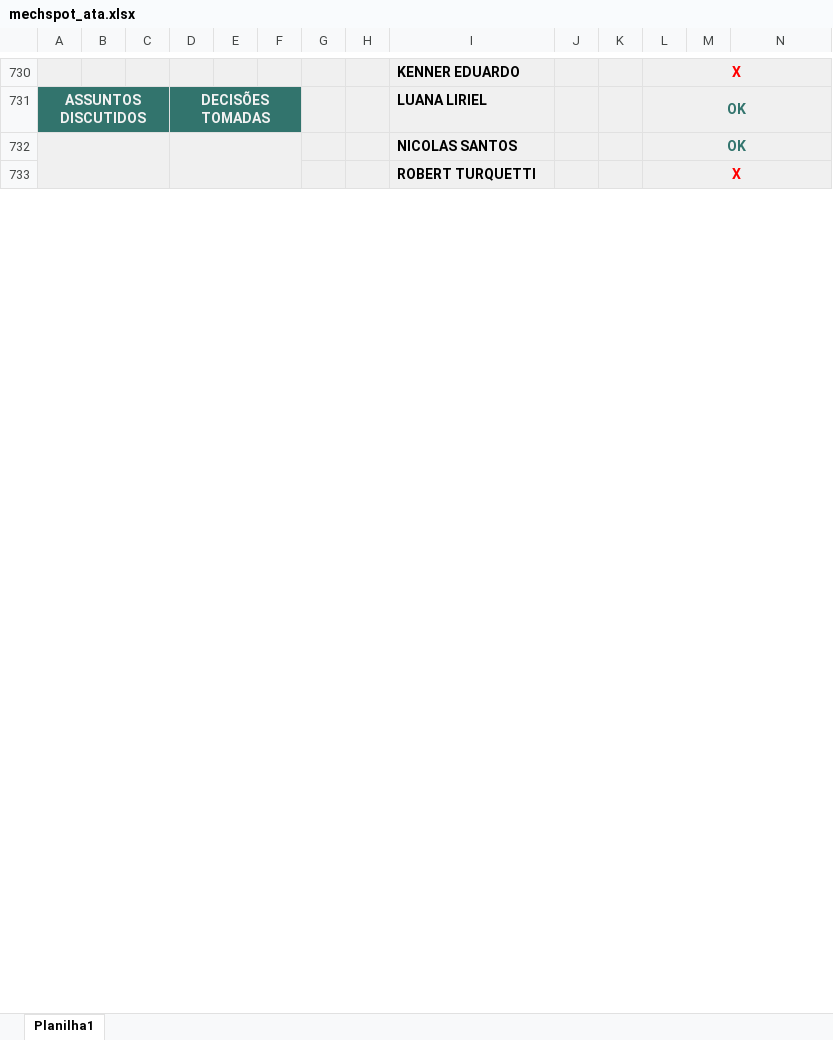
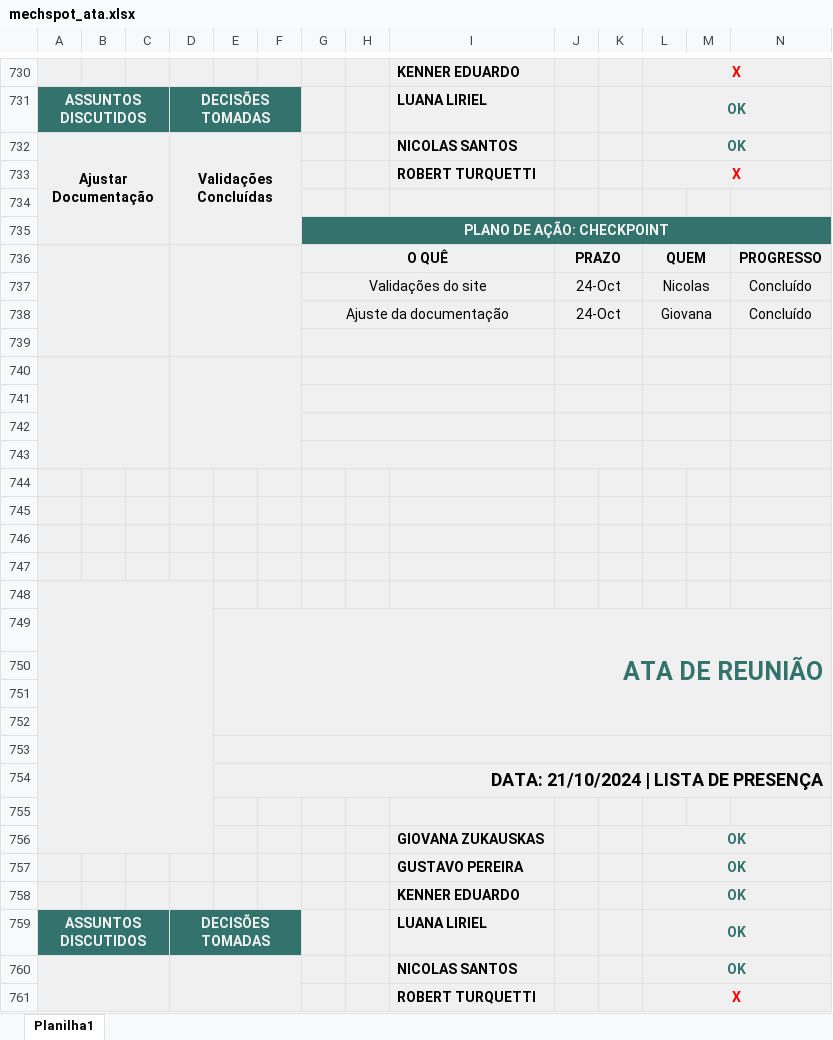
Before and after one commit to MechSpot/projeto-pi-sprint-2, an Excel workbook: documentacao/mechspot_ata.xlsx, sheet Planilha1, drawn as a sheet; only a part is shown, gaps mark what is left out; values as stored, in another font and other column widths than the file's, no borders; charts and pictures not drawn; rows hold the shown columns only; the diff names each change by its address in the sheet, - before the commit and + after, or states it on an @@ line.

Commit message:
Subindo ATA

```diff
--- a/documentacao/mechspot_ata.xlsx (sheet Planilha1)
+++ b/documentacao/mechspot_ata.xlsx (sheet Planilha1)
+row 732: Ajustar Documentação |  |  | Validações Concluídas |  |  |  |  | NICOLAS SANTOS |  |  | OK
+row 733:  |  |  |  |  |  |  |  | ROBERT TURQUETTI |  |  | X
+row 734: (empty)
+row 735:  |  |  |  |  |  | PLANO DE AÇÃO: CHECKPOINT
+row 736:  |  |  |  |  |  | O QUÊ |  |  | PRAZO |  | QUEM |  | PROGRESSO
+row 737:  |  |  |  |  |  | Validações do site |  |  | 24-Oct |  | Nicolas |  | Concluído
+row 738:  |  |  |  |  |  | Ajuste da documentação |  |  | 24-Oct |  | Giovana |  | Concluído
+row 739: (empty)
+row 740: (empty)
+row 741: (empty)
+row 742: (empty)
+row 743: (empty)
+row 744: (empty)
+row 745: (empty)
+row 746: (empty)
+row 747: (empty)
+row 748: (empty)
+row 749:  |  |  |  | ATA DE REUNIÃO
+row 750: (empty)
+row 751: (empty)
+row 752: (empty)
+row 753: (empty)
+row 754:  |  |  |  | DATA: 21/10/2024 | LISTA DE PRESENÇA
+row 755: (empty)
+row 756:  |  |  |  |  |  |  |  | GIOVANA ZUKAUSKAS |  |  | OK
+row 757:  |  |  |  |  |  |  |  | GUSTAVO PEREIRA |  |  | OK
+row 758:  |  |  |  |  |  |  |  | KENNER EDUARDO |  |  | OK
+row 759: ASSUNTOS DISCUTIDOS |  |  | DECISÕES TOMADAS |  |  |  |  | LUANA LIRIEL |  |  | OK
```
Also changed, not shown: charts or pictures.
